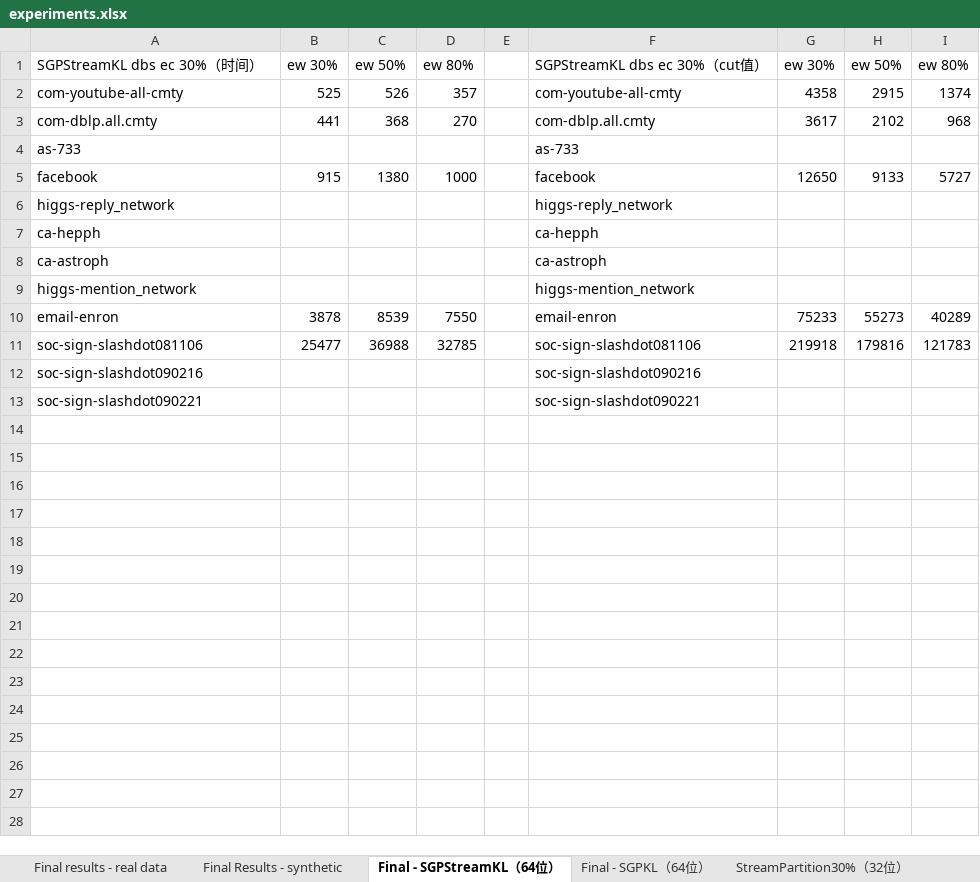
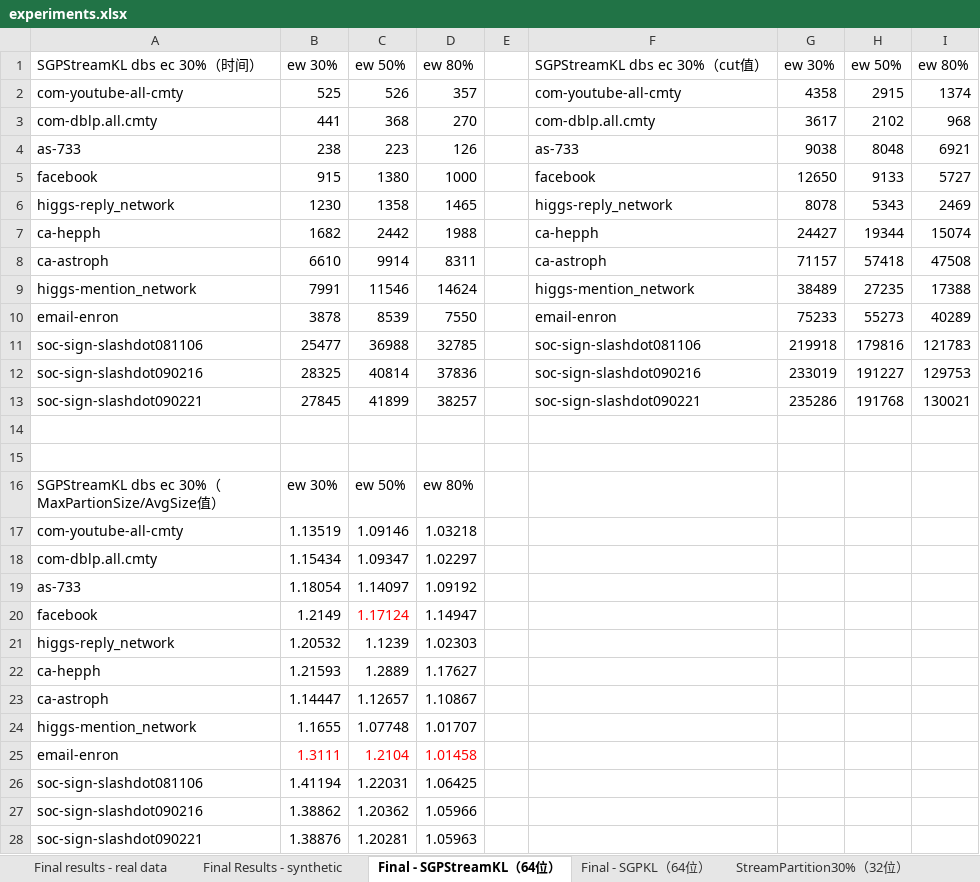
Before and after one commit to cnsuhao/SGP, an Excel workbook: paper/experiments.xlsx, sheet Final - SGPStreamKL（64位）, drawn as a sheet; values as stored, in another font and other column widths than the file's, no borders; removed rows and columns are numbered as before the commit, all else as after; the diff names each change by its address in the sheet, - before the commit and + after, or states it on an @@ line.

```diff
--- a/paper/experiments.xlsx (sheet Final - SGPStreamKL（64位）)
+++ b/paper/experiments.xlsx (sheet Final - SGPStreamKL（64位）)
-row 4: as-733 |  |  |  |  | as-733
+row 4: as-733 | 238 | 223 | 126 |  | as-733 | 9038 | 8048 | 6921
-row 6: higgs-reply_network |  |  |  |  | higgs-reply_network
-row 7: ca-hepph |  |  |  |  | ca-hepph
-row 8: ca-astroph |  |  |  |  | ca-astroph
-row 9: higgs-mention_network |  |  |  |  | higgs-mention_network
+row 6: higgs-reply_network | 1230 | 1358 | 1465 |  | higgs-reply_network | 8078 | 5343 | 2469
+row 7: ca-hepph | 1682 | 2442 | 1988 |  | ca-hepph | 24427 | 19344 | 15074
+row 8: ca-astroph | 6610 | 9914 | 8311 |  | ca-astroph | 71157 | 57418 | 47508
+row 9: higgs-mention_network | 7991 | 11546 | 14624 |  | higgs-mention_network | 38489 | 27235 | 17388
+row 12: soc-sign-slashdot090216 | 28325 | 40814 | 37836 |  | soc-sign-slashdot090216 | 233019 | 191227 | 129753
+row 13: soc-sign-slashdot090221 | 27845 | 41899 | 38257 |  | soc-sign-slashdot090221 | 235286 | 191768 | 130021
-row 14: soc-sign-slashdot090216 |  |  |  |  | soc-sign-slashdot090216
+row 14: (empty)
-row 15: soc-sign-slashdot090221 |  |  |  |  | soc-sign-slashdot090221
+row 15: (empty)
+row 16: SGPStreamKL dbs ec 30%（MaxPartionSize/AvgSize值） | ew 30% | ew 50% | ew 80%
+row 17: com-youtube-all-cmty | 1.13519 | 1.09146 | 1.03218
+row 18: com-dblp.all.cmty | 1.15434 | 1.09347 | 1.02297
+row 19: as-733 | 1.18054 | 1.14097 | 1.09192
+row 20: facebook | 1.2149 | 1.17124 | 1.14947
+row 21: higgs-reply_network | 1.20532 | 1.1239 | 1.02303
+row 22: ca-hepph | 1.21593 | 1.2889 | 1.17627
+row 23: ca-astroph | 1.14447 | 1.12657 | 1.10867
+row 24: higgs-mention_network | 1.1655 | 1.07748 | 1.01707
+row 25: email-enron | 1.3111 | 1.2104 | 1.01458
+row 26: soc-sign-slashdot081106 | 1.41194 | 1.22031 | 1.06425
+row 27: soc-sign-slashdot090216 | 1.38862 | 1.20362 | 1.05966
+row 28: soc-sign-slashdot090221 | 1.38876 | 1.20281 | 1.05963
```
Also changed, not shown: sheet Final Results - synthetic, sheet Final results - real data, sheet Final - SGPKL（64位）, formulas that keep their value, 5 other files.
